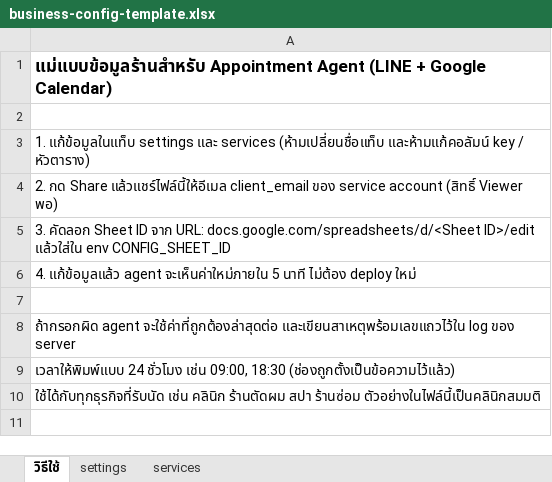
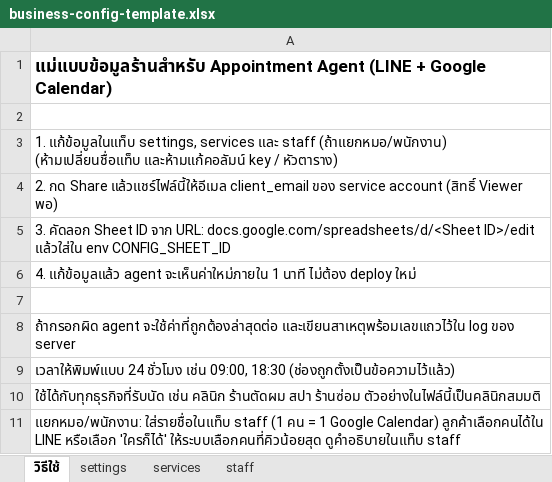
Before and after one commit to Piito12/line-apointments, an Excel workbook: templates/business-config-template.xlsx, sheet วิธีใช้, drawn as a sheet; values as stored, in another font and other column widths than the file's, no borders; the diff names each change by its address in the sheet, - before the commit and + after, or states it on an @@ line.

```diff
--- a/templates/business-config-template.xlsx (sheet วิธีใช้)
+++ b/templates/business-config-template.xlsx (sheet วิธีใช้)
+sheet tab: staff
-A3: 1. แก้ข้อมูลในแท็บ settings และ services (ห้ามเปลี่ยนชื่อแท็บ และห้ามแก้คอลัมน์…
+A3: 1. แก้ข้อมูลในแท็บ settings, services และ staff (ถ้าแยกหมอ/พนักงาน) (ห้ามเปลี่ยนชื่อแท็บ และห้ามแก้คอลัมน์…
-A6: …agent จะเห็นค่าใหม่ภายใน 5 นาที ไม่ต้อง…
+A6: …agent จะเห็นค่าใหม่ภายใน 1 นาที ไม่ต้อง…
+row 11: แยกหมอ/พนักงาน: ใส่รายชื่อในแท็บ staff (1 คน = 1 Google Calendar) ลูกค้าเลือกคนได้ใน LINE หรือเลือก 'ใครก็ได้' ให้ระบบเลือกคนที่คิวน้อยสุด ดูคำอธิบายในแท็บ staff
```
Also changed, not shown: sheet services, 17 other files.
